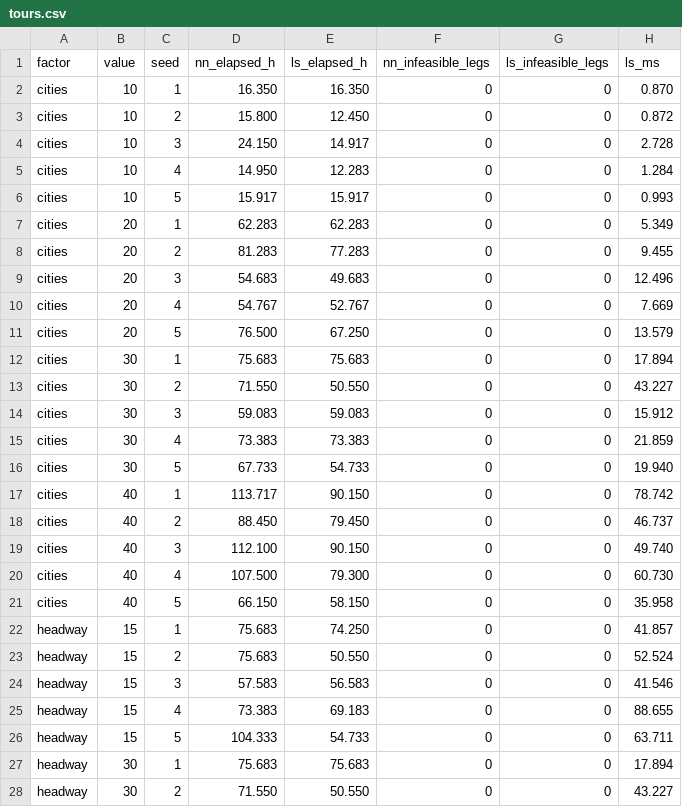
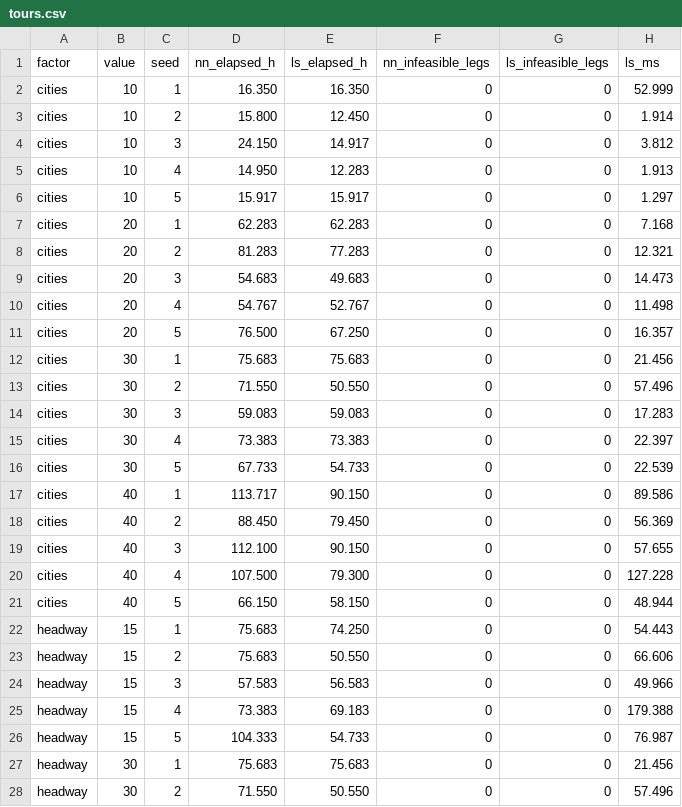
Before and after one commit to clouery/CS201-G3T2-DSA-Project, a CSV file: experiments/exp3_scalability/tours.csv, drawn as a sheet; only a part is shown; the diff covers the shown part only.

```diff
--- a/experiments/exp3_scalability/tours.csv
+++ b/experiments/exp3_scalability/tours.csv
@@ -1,28 +1,28 @@
 factor,value,seed,nn_elapsed_h,ls_elapsed_h,nn_infeasible_legs,ls_infeasible_legs,ls_ms
-cities,10,1,16.350,16.350,0,0,0.870
-cities,10,2,15.800,12.450,0,0,0.872
-cities,10,3,24.150,14.917,0,0,2.728
-cities,10,4,14.950,12.283,0,0,1.284
-cities,10,5,15.917,15.917,0,0,0.993
-cities,20,1,62.283,62.283,0,0,5.349
-cities,20,2,81.283,77.283,0,0,9.455
-cities,20,3,54.683,49.683,0,0,12.496
-cities,20,4,54.767,52.767,0,0,7.669
-cities,20,5,76.500,67.250,0,0,13.579
-cities,30,1,75.683,75.683,0,0,17.894
-cities,30,2,71.550,50.550,0,0,43.227
-cities,30,3,59.083,59.083,0,0,15.912
-cities,30,4,73.383,73.383,0,0,21.859
-cities,30,5,67.733,54.733,0,0,19.940
-cities,40,1,113.717,90.150,0,0,78.742
-cities,40,2,88.450,79.450,0,0,46.737
-cities,40,3,112.100,90.150,0,0,49.740
-cities,40,4,107.500,79.300,0,0,60.730
-cities,40,5,66.150,58.150,0,0,35.958
-headway,15,1,75.683,74.250,0,0,41.857
-headway,15,2,75.683,50.550,0,0,52.524
-headway,15,3,57.583,56.583,0,0,41.546
-headway,15,4,73.383,69.183,0,0,88.655
-headway,15,5,104.333,54.733,0,0,63.711
-headway,30,1,75.683,75.683,0,0,17.894
-headway,30,2,71.550,50.550,0,0,43.227
+cities,10,1,16.350,16.350,0,0,52.999
+cities,10,2,15.800,12.450,0,0,1.914
+cities,10,3,24.150,14.917,0,0,3.812
+cities,10,4,14.950,12.283,0,0,1.913
+cities,10,5,15.917,15.917,0,0,1.297
+cities,20,1,62.283,62.283,0,0,7.168
+cities,20,2,81.283,77.283,0,0,12.321
+cities,20,3,54.683,49.683,0,0,14.473
+cities,20,4,54.767,52.767,0,0,11.498
+cities,20,5,76.500,67.250,0,0,16.357
+cities,30,1,75.683,75.683,0,0,21.456
+cities,30,2,71.550,50.550,0,0,57.496
+cities,30,3,59.083,59.083,0,0,17.283
+cities,30,4,73.383,73.383,0,0,22.397
+cities,30,5,67.733,54.733,0,0,22.539
+cities,40,1,113.717,90.150,0,0,89.586
+cities,40,2,88.450,79.450,0,0,56.369
+cities,40,3,112.100,90.150,0,0,57.655
+cities,40,4,107.500,79.300,0,0,127.228
+cities,40,5,66.150,58.150,0,0,48.944
+headway,15,1,75.683,74.250,0,0,54.443
+headway,15,2,75.683,50.550,0,0,66.606
+headway,15,3,57.583,56.583,0,0,49.966
+headway,15,4,73.383,69.183,0,0,179.388
+headway,15,5,104.333,54.733,0,0,76.987
+headway,30,1,75.683,75.683,0,0,21.456
+headway,30,2,71.550,50.550,0,0,57.496
```
Also changed, not shown: 28 edited cells elsewhere in this file, experiments/exp2_representations/results.csv, experiments/exp2_representations/summary.csv, 14 other files.
